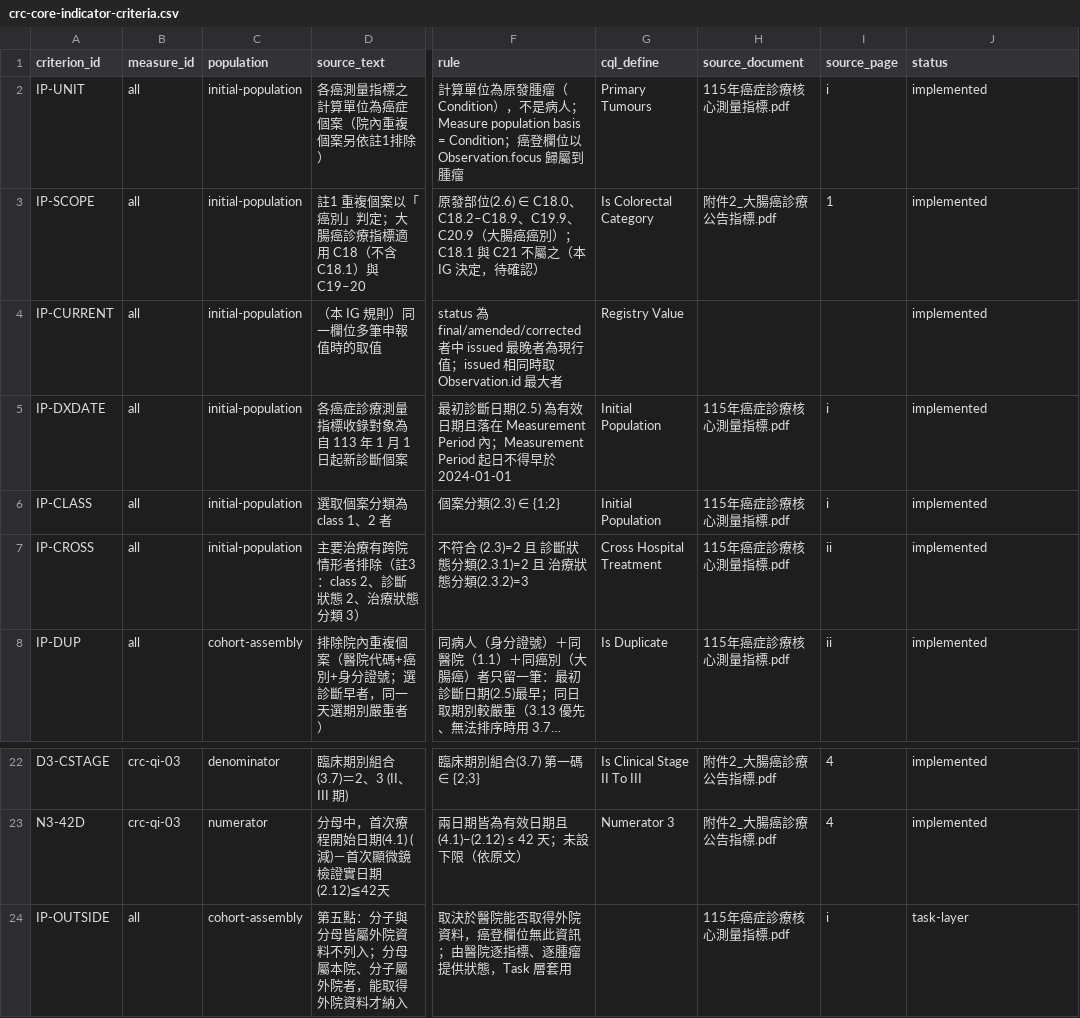
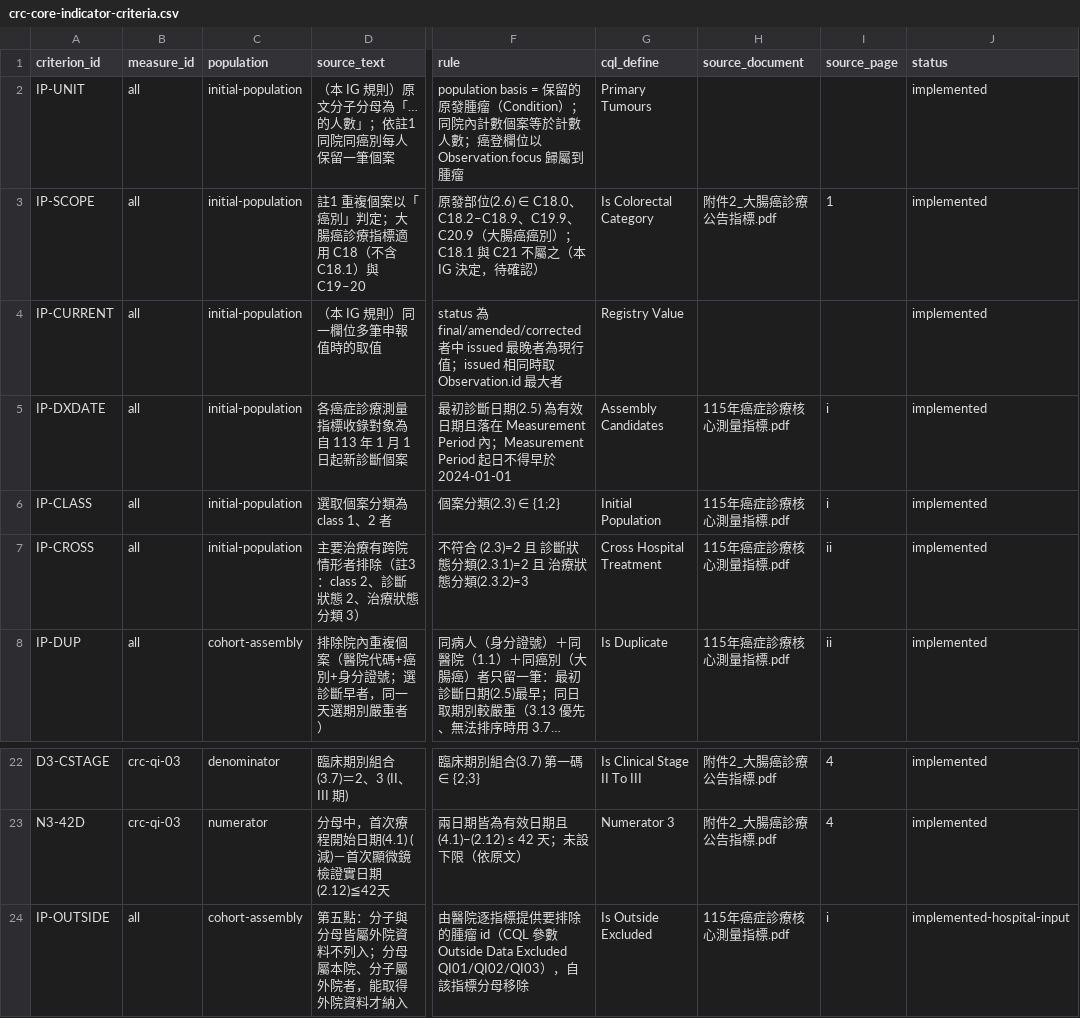
Before and after one commit to healthymind-tech/ntucc-fhir-colorectal-cancer-ig, a CSV file: mappings/crc-core-indicator-criteria.csv, drawn as a sheet; only a part is shown, gaps mark what is left out; long unchanged cells end in …; the diff names each change by its address in the sheet, - before the commit and + after, or states it on an @@ line.

```diff
--- a/mappings/crc-core-indicator-criteria.csv
+++ b/mappings/crc-core-indicator-criteria.csv
-D2 (source_text): 各癌測量指標之計算單位為癌症個案（院內重複個案另依註1排除）
+D2 (source_text): （本 IG 規則）原文分子分母為「…的人數」；依註1 同院同癌別每人保留一筆個案
-F2 (rule): 計算單位為原發腫瘤（Condition），不是病人；Measure population basis = Condition；癌…
+F2 (rule): population basis = 保留的原發腫瘤（Condition）；同院內計數個案等於計數人數；癌…
-H2 (source_document): 115年癌症診療核心測量指標.pdf
+H2 (source_document): (empty)
-I2 (source_page): i
+I2 (source_page): (empty)
-G5 (cql_define): Initial Population
+G5 (cql_define): Assembly Candidates
-F24 (rule): 取決於醫院能否取得外院資料，癌登欄位無此資訊；由醫院逐指標、逐腫瘤提供狀態，Task 層套用
+F24 (rule): 由醫院逐指標提供要排除的腫瘤 id（CQL 參數 Outside Data Excluded QI01/QI02/QI03），自該指標分母移除
-G24 (cql_define): (empty)
+G24 (cql_define): Is Outside Excluded
-J24 (status): task-layer
+J24 (status): implemented-hospital-input
```
Also changed, not shown: 24 other files.
